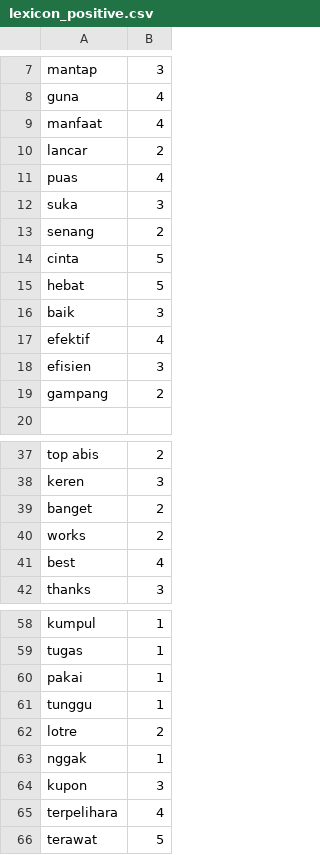
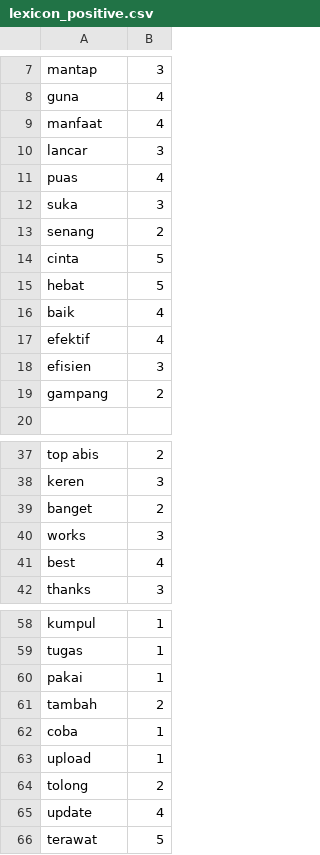
Before and after one commit to ririhadis/dataset-lexicon, a CSV file: lexicon_positive.csv, drawn as a sheet; only a part is shown, gaps mark what is left out.

Commit message:
Update lexicon_positive.csv

```diff
--- a/lexicon_positive.csv
+++ b/lexicon_positive.csv
@@ -9,3 +9,3 @@ guna,4
 manfaat,4
-lancar,2
+lancar,3
 puas,4
@@ -15,3 +15,3 @@ cinta,5
 hebat,5
-baik,3
+baik,4
 efektif,4
@@ -39,3 +39,3 @@ keren,3
 banget,2
-works,2
+works,3
 best,4
@@ -60,7 +60,7 @@ tugas,1
 pakai,1
-tunggu,1
-lotre,2
-nggak,1
-kupon,3
-terpelihara,4
+tambah,2
+coba,1
+upload,1
+tolong,2
+update,4
 terawat,5
```
